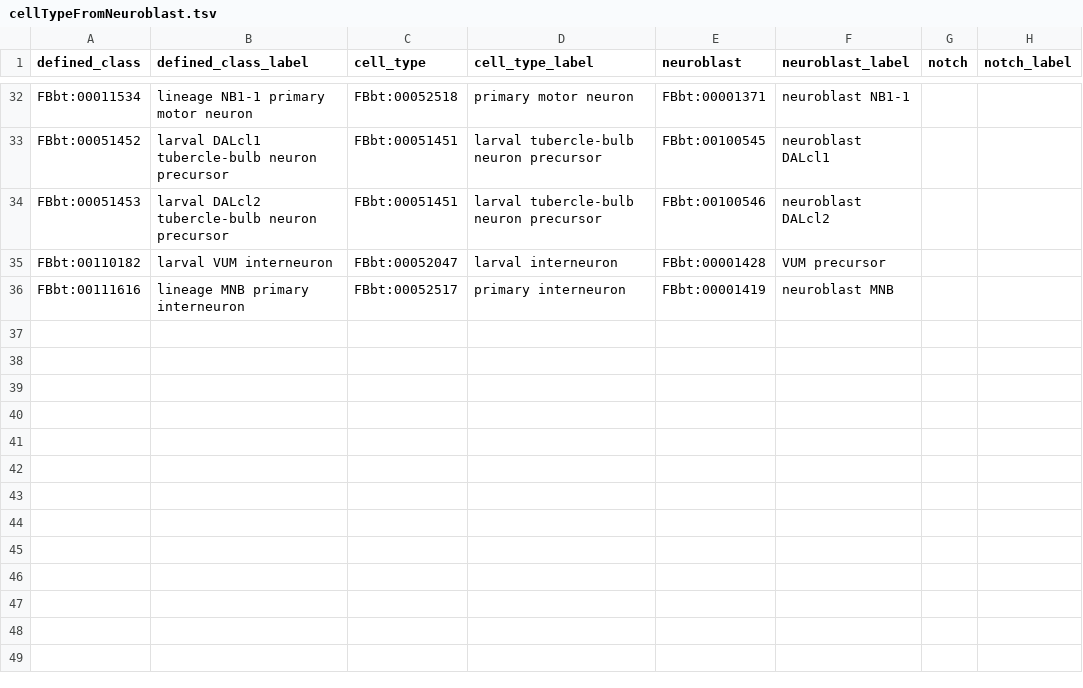
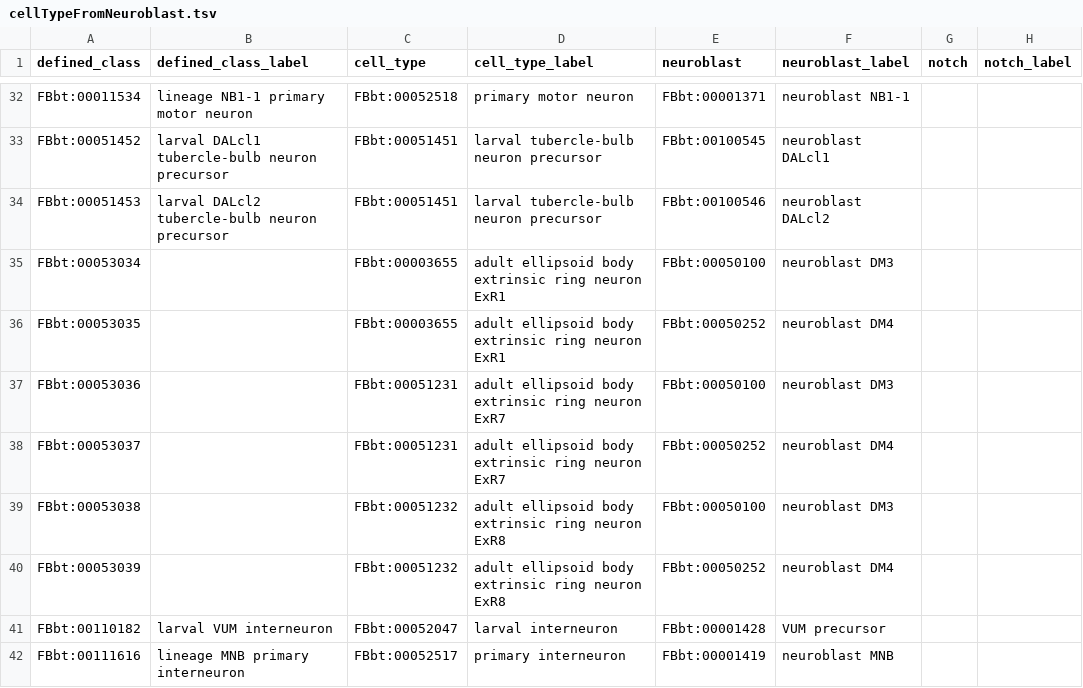
Before and after one commit to FlyBase/drosophila-anatomy-developmental-ontology, a TSV file: src/patterns/data/logical-only/cellTypeFromNeuroblast.tsv, drawn as a sheet; only a part is shown, gaps mark what is left out; the diff names each change by its address in the sheet, - before the commit and + after, or states it on an @@ line.

```diff
--- a/src/patterns/data/logical-only/cellTypeFromNeuroblast.tsv
+++ b/src/patterns/data/logical-only/cellTypeFromNeuroblast.tsv
+row 35: FBbt:00053034 |  | FBbt:00003655 | adult ellipsoid body extrinsic ring neuron ExR1 | FBbt:00050100 | neuroblast DM3
+row 36: FBbt:00053035 |  | FBbt:00003655 | adult ellipsoid body extrinsic ring neuron ExR1 | FBbt:00050252 | neuroblast DM4
+row 37: FBbt:00053036 |  | FBbt:00051231 | adult ellipsoid body extrinsic ring neuron ExR7 | FBbt:00050100 | neuroblast DM3
+row 38: FBbt:00053037 |  | FBbt:00051231 | adult ellipsoid body extrinsic ring neuron ExR7 | FBbt:00050252 | neuroblast DM4
+row 39: FBbt:00053038 |  | FBbt:00051232 | adult ellipsoid body extrinsic ring neuron ExR8 | FBbt:00050100 | neuroblast DM3
+row 40: FBbt:00053039 |  | FBbt:00051232 | adult ellipsoid body extrinsic ring neuron ExR8 | FBbt:00050252 | neuroblast DM4
```
Also changed, not shown: 2 other files.
